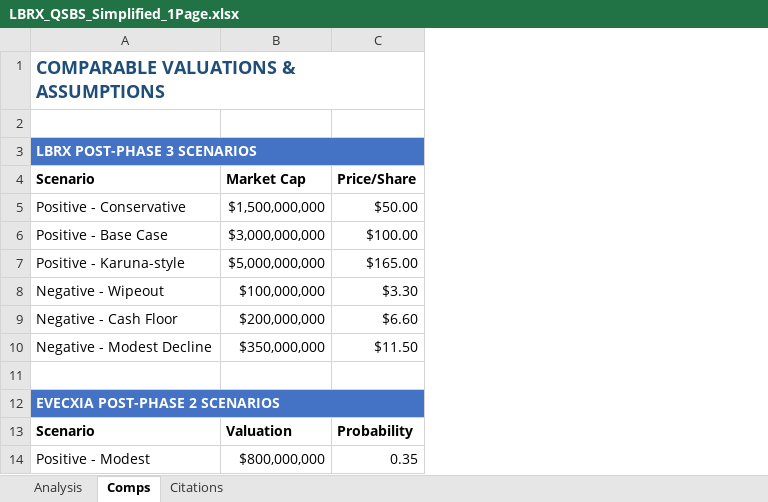
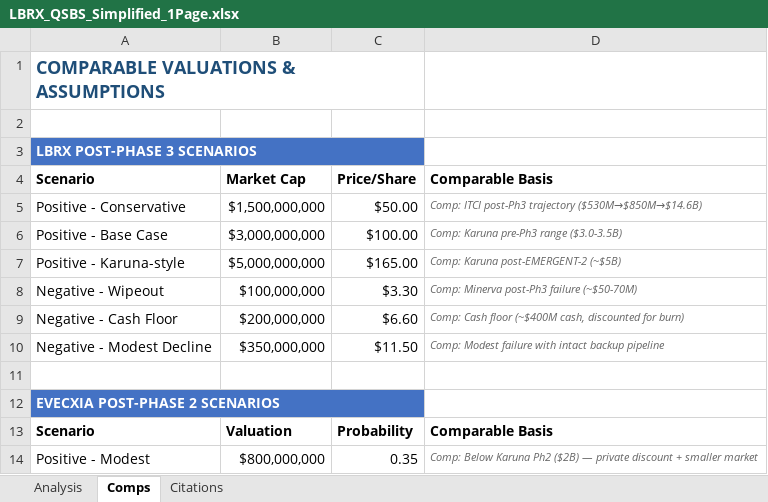
Before and after one commit to Barcingaround/LB-Pharma-qsbs, an Excel workbook: LBRX_QSBS_Simplified_1Page.xlsx, sheet Comps, drawn as a sheet; only a part is shown; values as stored, in another font and other column widths than the file's, no borders; the diff names each change by its address in the sheet, - before the commit and + after, or states it on an @@ line.

```diff
--- a/LBRX_QSBS_Simplified_1Page.xlsx (sheet Comps)
+++ b/LBRX_QSBS_Simplified_1Page.xlsx (sheet Comps)
+column D, rows 4-14: Comparable Basis | Comp: ITCI post-Ph3 trajectory ($530M→$850M→$14.6B) | Comp: Karuna pre-Ph3 range ($3.0-3.5B) | Comp: Karuna post-EMERGENT-2 (~$5B) | Comp: Minerva post-Ph3 failure (~$50-70M) | Comp: Cash floor (~$400M cash, discounted for burn) | Comp: Modest failure with intact backup pipeline |  |  | Comparable Basis | Comp: Below Karuna Ph2 ($2B) — private discount + smaller market
```
Also changed, not shown: sheet Citations, LBRX_QSBS_Evecxia_Model.xlsx.
